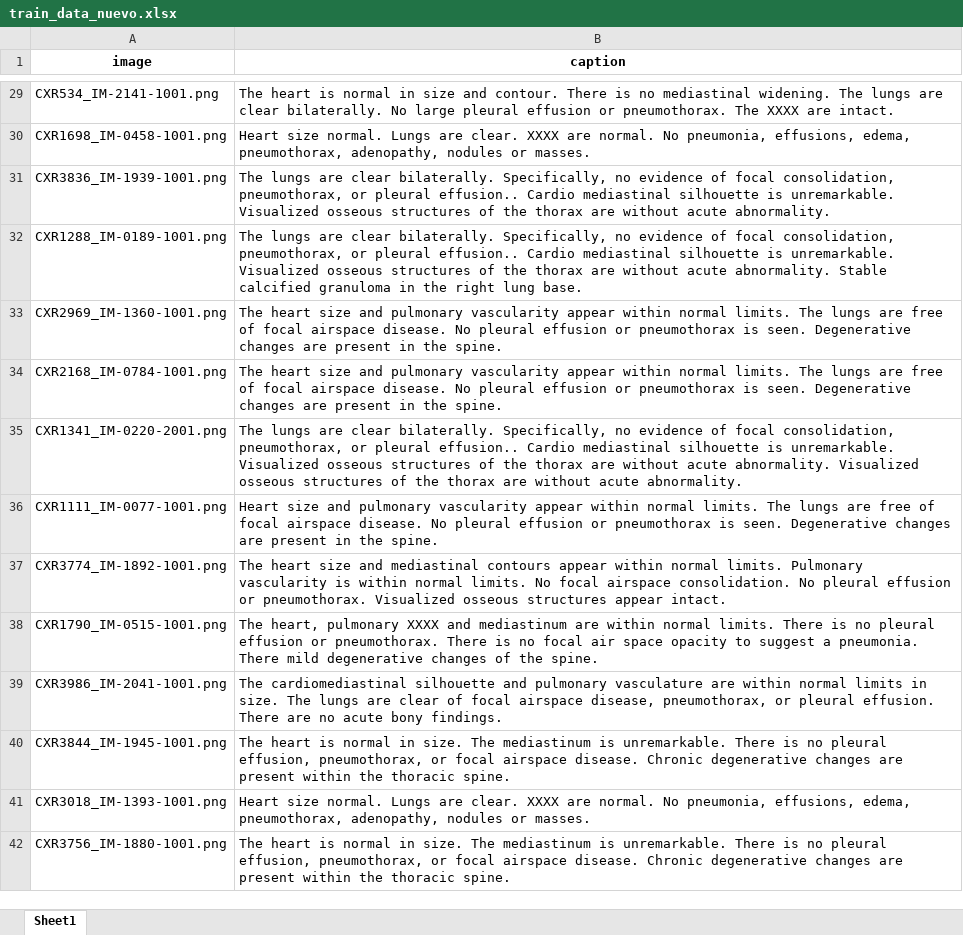
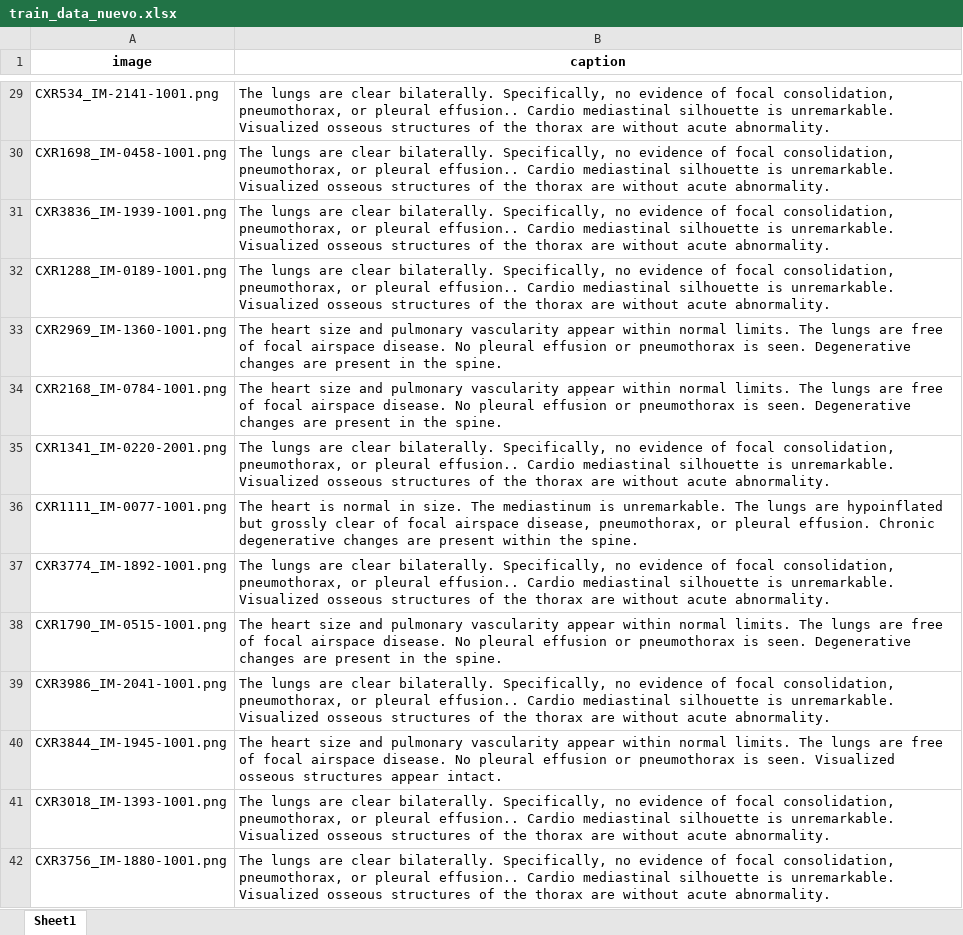
Before and after one commit to DonCornejo27/AvancesTesis, an Excel workbook: Train_Test/train_data_nuevo.xlsx, sheet Sheet1, drawn as a sheet; only a part is shown, gaps mark what is left out; values as stored, in another font and other column widths than the file's, no borders; the diff covers the shown part only; the diff names each change by its address in the sheet, - before the commit and + after, or states it on an @@ line.

```diff
--- a/Train_Test/train_data_nuevo.xlsx (sheet Sheet1)
+++ b/Train_Test/train_data_nuevo.xlsx (sheet Sheet1)
-B29 (caption): The heart is normal in size and contour. There is no mediastinal widening. The lungs are clear bilaterally. No large pleural effusion or pneumothorax. The XXXX are intact.
+B29 (caption): The lungs are clear bilaterally. Specifically, no evidence of focal consolidation, pneumothorax, or pleural effusion.. Cardio mediastinal silhouette is unremarkable. Visualized osseous structures of the thorax are without acute abnormality.
-B30 (caption): Heart size normal. Lungs are clear. XXXX are normal. No pneumonia, effusions, edema, pneumothorax, adenopathy, nodules or masses.
+B30 (caption): The lungs are clear bilaterally. Specifically, no evidence of focal consolidation, pneumothorax, or pleural effusion.. Cardio mediastinal silhouette is unremarkable. Visualized osseous structures of the thorax are without acute abnormality.
-B32 (caption): …acute abnormality. Stable calcified granuloma in the right lung base.
+B32 (caption): …acute abnormality.
-B35 (caption): …acute abnormality. Visualized osseous structures of the thorax are without acute abnormality.
+B35 (caption): …acute abnormality.
-B36 (caption): Heart size and pulmonary vascularity appear within normal limits. The lungs are free of focal airspace disease. No pleural effusion or pneumothorax is seen. Degenerative changes are present in the spine.
+B36 (caption): The heart is normal in size. The mediastinum is unremarkable. The lungs are hypoinflated but grossly clear of focal airspace disease, pneumothorax, or pleural effusion. Chronic degenerative changes are present within the spine.
-B37 (caption): The heart size and mediastinal contours appear within normal limits. Pulmonary vascularity is within normal limits. No focal airspace consolidation. No pleural effusion or pneumothorax. Visualized osseous structures appear intact.
+B37 (caption): The lungs are clear bilaterally. Specifically, no evidence of focal consolidation, pneumothorax, or pleural effusion.. Cardio mediastinal silhouette is unremarkable. Visualized osseous structures of the thorax are without acute abnormality.
-B38 (caption): The heart, pulmonary XXXX and mediastinum are within normal limits. There is no pleural effusion or pneumothorax. There is no focal air space opacity to suggest a pneumonia. There mild degenerative changes of the spine.
+B38 (caption): The heart size and pulmonary vascularity appear within normal limits. The lungs are free of focal airspace disease. No pleural effusion or pneumothorax is seen. Degenerative changes are present in the spine.
-B39 (caption): The cardiomediastinal silhouette and pulmonary vasculature are within normal limits in size. The lungs are clear of focal airspace disease, pneumothorax, or pleural effusion. There are no acute bony findings.
+B39 (caption): The lungs are clear bilaterally. Specifically, no evidence of focal consolidation, pneumothorax, or pleural effusion.. Cardio mediastinal silhouette is unremarkable. Visualized osseous structures of the thorax are without acute abnormality.
-B40 (caption): The heart is normal in size. The mediastinum is unremarkable. There is no pleural effusion, pneumothorax, or focal airspace disease. Chronic degenerative changes are present within the thoracic spine.
+B40 (caption): The heart size and pulmonary vascularity appear within normal limits. The lungs are free of focal airspace disease. No pleural effusion or pneumothorax is seen. Visualized osseous structures appear intact.
-B41 (caption): Heart size normal. Lungs are clear. XXXX are normal. No pneumonia, effusions, edema, pneumothorax, adenopathy, nodules or masses.
+B41 (caption): The lungs are clear bilaterally. Specifically, no evidence of focal consolidation, pneumothorax, or pleural effusion.. Cardio mediastinal silhouette is unremarkable. Visualized osseous structures of the thorax are without acute abnormality.
-B42 (caption): The heart is normal in size. The mediastinum is unremarkable. There is no pleural effusion, pneumothorax, or focal airspace disease. Chronic degenerative changes are present within the thoracic spine.
+B42 (caption): The lungs are clear bilaterally. Specifically, no evidence of focal consolidation, pneumothorax, or pleural effusion.. Cardio mediastinal silhouette is unremarkable. Visualized osseous structures of the thorax are without acute abnormality.
```
Also changed, not shown: 1576 edited cells elsewhere in this sheet.
